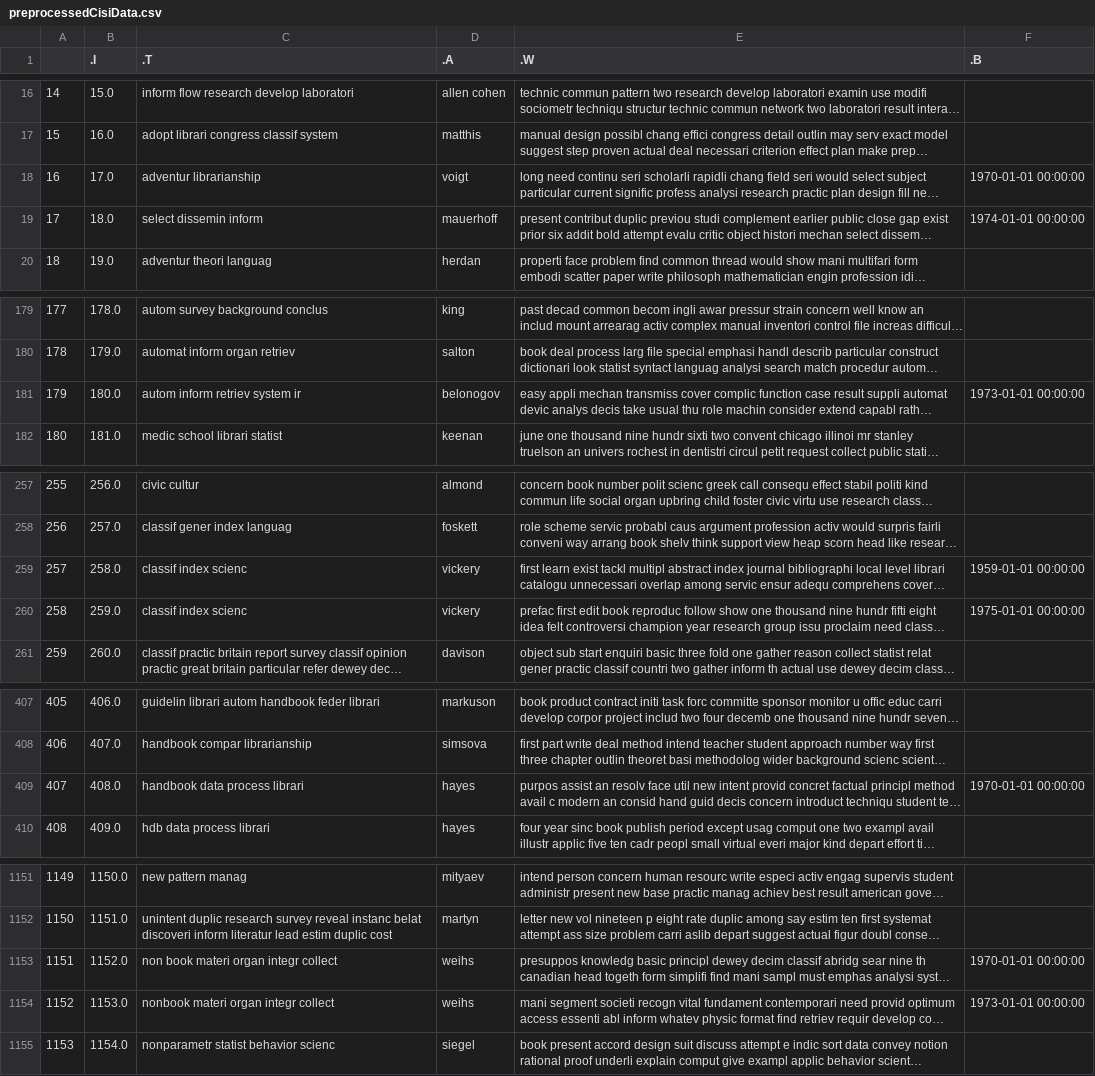
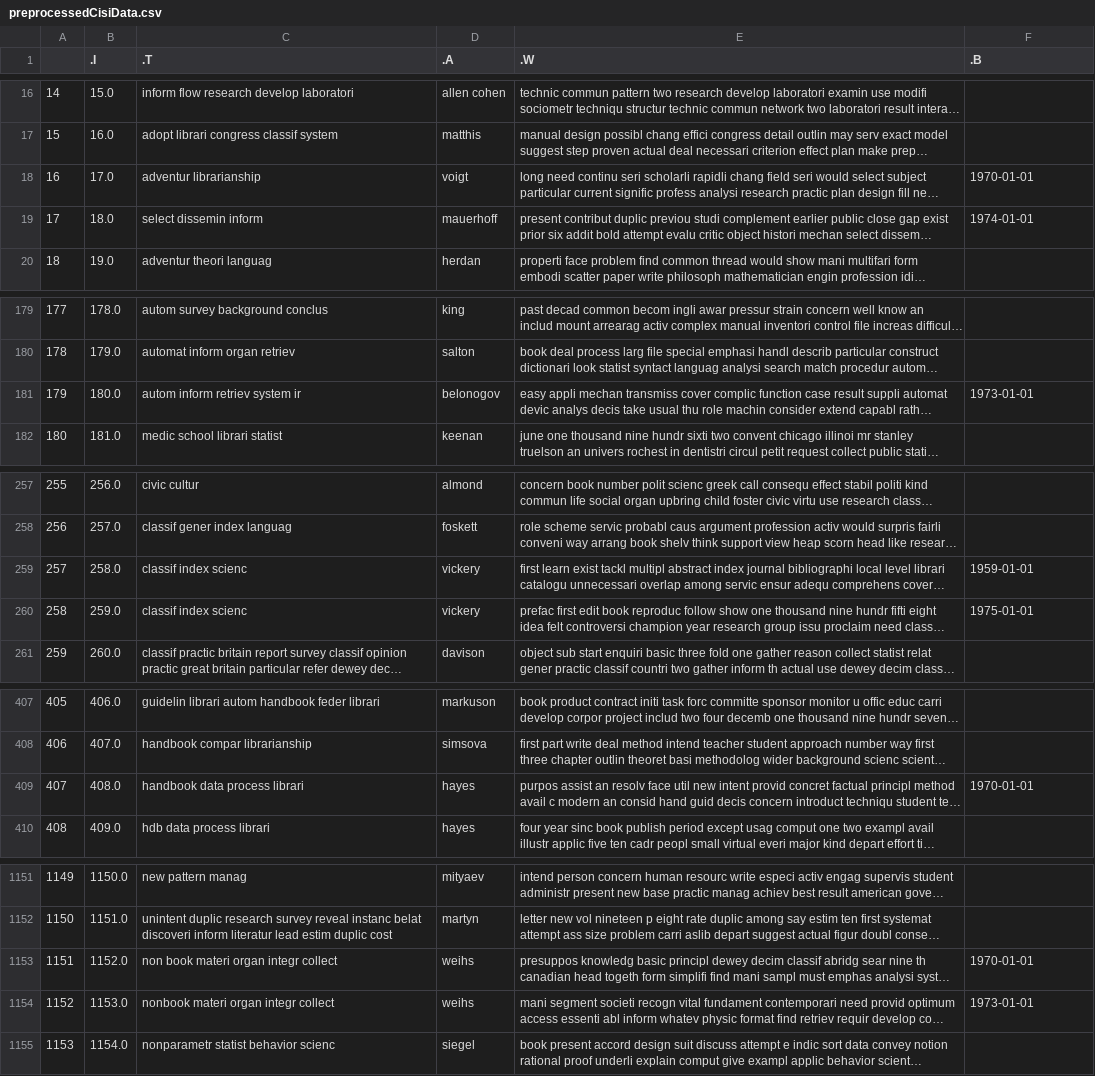
Before and after one commit to sahersoufan/IRProject, a CSV file: system/modules/data/preprocessedCisiData.csv, drawn as a sheet; only a part is shown, gaps mark what is left out; long unchanged cells end in …; the diff covers the shown part only; the diff names each change by its address in the sheet, - before the commit and + after, or states it on an @@ line.

```diff
--- a/system/modules/data/preprocessedCisiData.csv
+++ b/system/modules/data/preprocessedCisiData.csv
-F18 (.B): 1970-01-01 00:00:00
+F18 (.B): 1970-01-01
-F19 (.B): 1974-01-01 00:00:00
+F19 (.B): 1974-01-01
-F181 (.B): 1973-01-01 00:00:00
+F181 (.B): 1973-01-01
-F259 (.B): 1959-01-01 00:00:00
+F259 (.B): 1959-01-01
-F260 (.B): 1975-01-01 00:00:00
+F260 (.B): 1975-01-01
-F409 (.B): 1970-01-01 00:00:00
+F409 (.B): 1970-01-01
-F1153 (.B): 1970-01-01 00:00:00
+F1153 (.B): 1970-01-01
-F1154 (.B): 1973-01-01 00:00:00
+F1154 (.B): 1973-01-01
```
Also changed, not shown: 13 edited cells elsewhere in this file, system/modules/data/preprocessedCisiQueryWE.csv, 6 other files.
